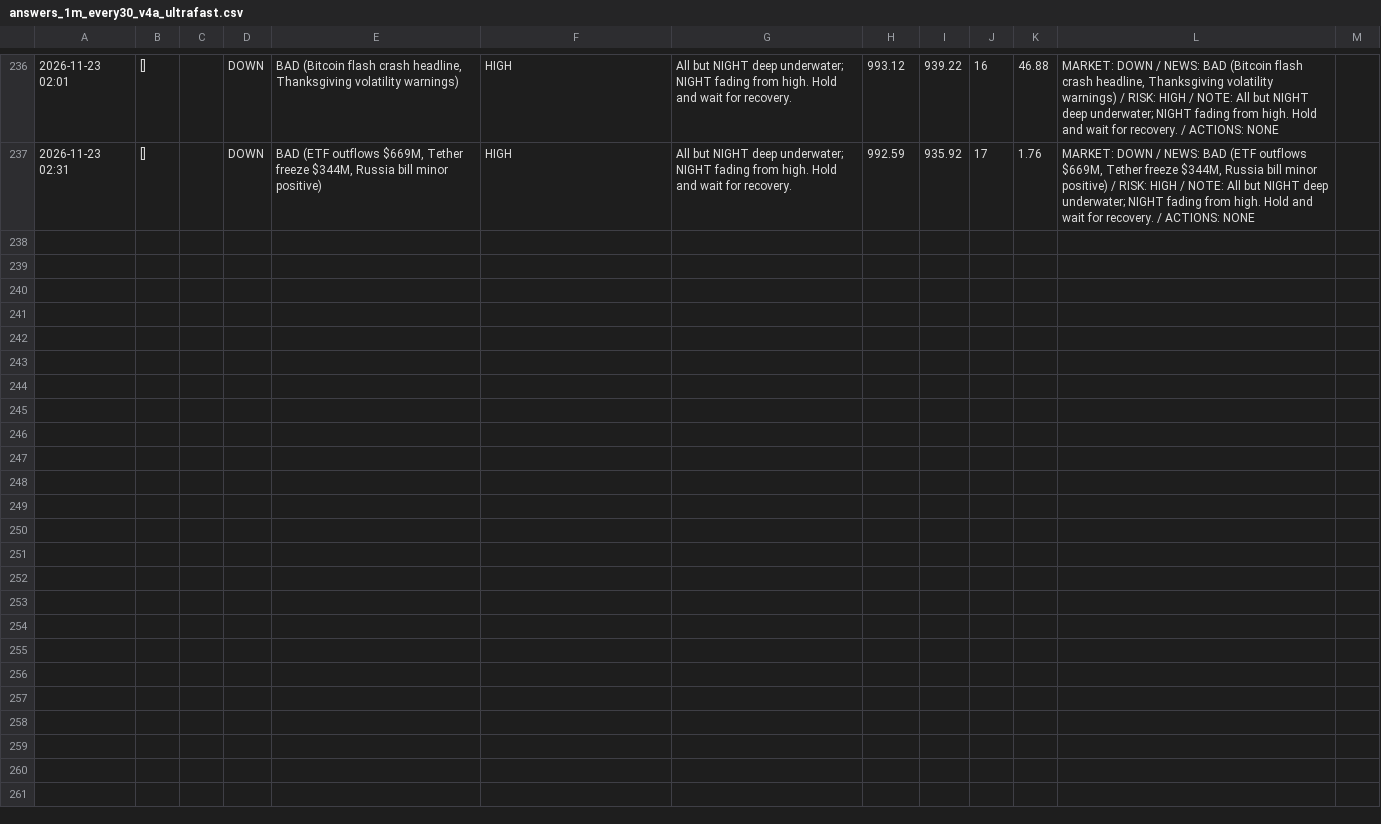
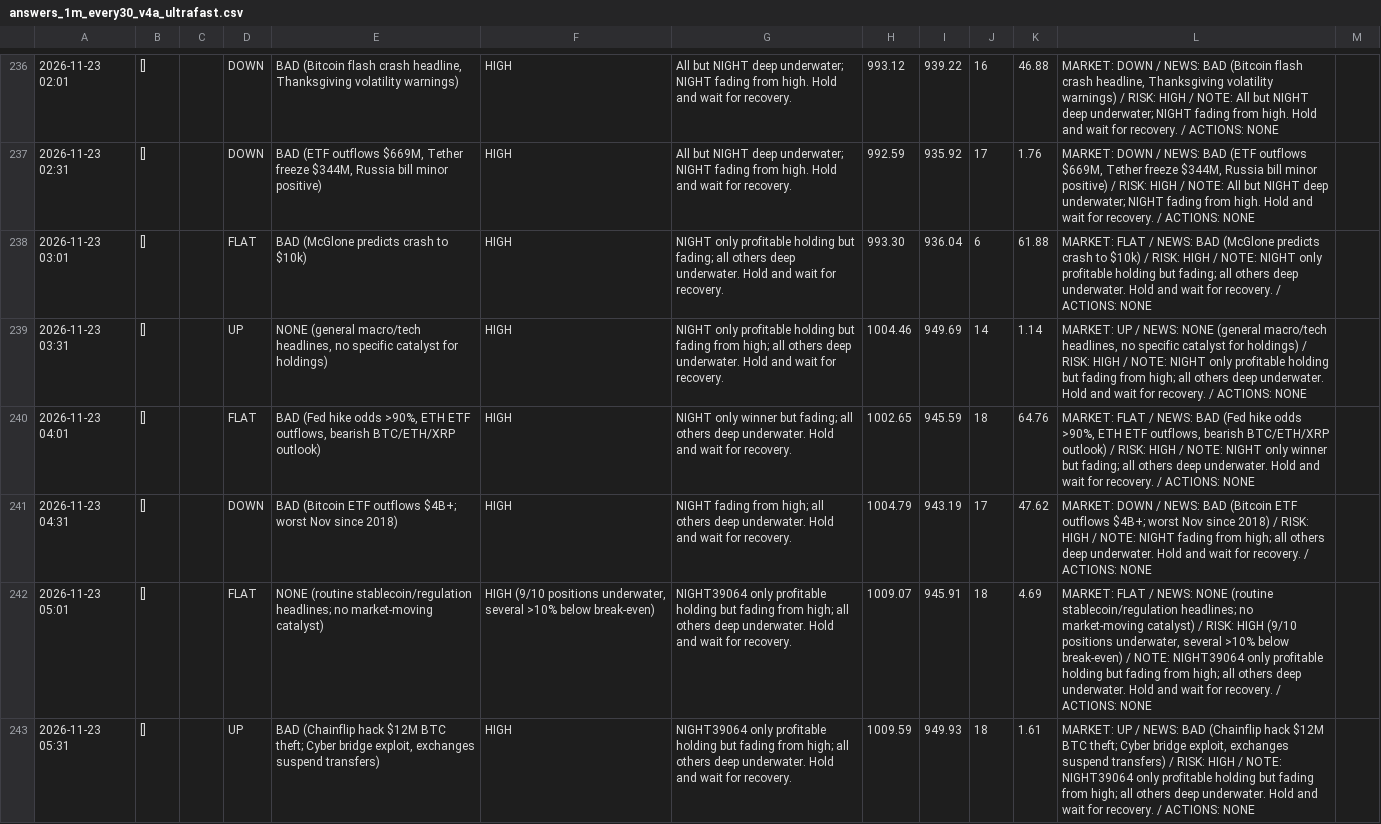
Before and after one commit to osofat100-cmyk/Machine-, a CSV file: crypto/answers_1m_every30_v4a_ultrafast.csv, drawn as a sheet; only a part is shown, gaps mark what is left out; the diff covers the shown part only; the diff names each change by its address in the sheet, - before the commit and + after, or states it on an @@ line.

```diff
--- a/crypto/answers_1m_every30_v4a_ultrafast.csv
+++ b/crypto/answers_1m_every30_v4a_ultrafast.csv
+row 238: 2026-11-23 03:01 | [] |  | FLAT | BAD (McGlone predicts crash to $10k) | HIGH | NIGHT only profitable holding but fading; all others deep underwater. Hold and wait for recovery. | 993.30 | 936.04 | 6 | 61.88 | MARKET: FLAT / NEWS: BAD (McGlone predicts crash to $10k) / RISK: HIGH / NOTE: NIGHT only profitable holding but fading; all others deep underwater. Hold and wait for recovery. / ACTIONS: NONE
+row 239: 2026-11-23 03:31 | [] |  | UP | NONE (general macro/tech headlines, no specific catalyst for holdings) | HIGH | NIGHT only profitable holding but fading from high; all others deep underwater. Hold and wait for recovery. | 1004.46 | 949.69 | 14 | 1.14 | MARKET: UP / NEWS: NONE (general macro/tech headlines, no specific catalyst for holdings) / RISK: HIGH / NOTE: NIGHT only profitable holding but fading from high; all others deep underwater. Hold and wait for recovery. / ACTIONS: NONE
+row 240: 2026-11-23 04:01 | [] |  | FLAT | BAD (Fed hike odds >90%, ETH ETF outflows, bearish BTC/ETH/XRP outlook) | HIGH | NIGHT only winner but fading; all others deep underwater. Hold and wait for recovery. | 1002.65 | 945.59 | 18 | 64.76 | MARKET: FLAT / NEWS: BAD (Fed hike odds >90%, ETH ETF outflows, bearish BTC/ETH/XRP outlook) / RISK: HIGH / NOTE: NIGHT only winner but fading; all others deep underwater. Hold and wait for recovery. / ACTIONS: NONE
+row 241: 2026-11-23 04:31 | [] |  | DOWN | BAD (Bitcoin ETF outflows $4B+; worst Nov since 2018) | HIGH | NIGHT fading from high; all others deep underwater. Hold and wait for recovery. | 1004.79 | 943.19 | 17 | 47.62 | MARKET: DOWN / NEWS: BAD (Bitcoin ETF outflows $4B+; worst Nov since 2018) / RISK: HIGH / NOTE: NIGHT fading from high; all others deep underwater. Hold and wait for recovery. / ACTIONS: NONE
+row 242: 2026-11-23 05:01 | [] |  | FLAT | NONE (routine stablecoin/regulation headlines; no market-moving catalyst) | HIGH (9/10 positions underwater, several >10% below break-even) | NIGHT39064 only profitable holding but fading from high; all others deep underwater. Hold and wait for recovery. | 1009.07 | 945.91 | 18 | 4.69 | MARKET: FLAT / NEWS: NONE (routine stablecoin/regulation headlines; no market-moving catalyst) / RISK: HIGH (9/10 positions underwater, several >10% below break-even) / NOTE: NIGHT39064 only profitable holding but fading from high; all others deep underwater. Hold and wait for recovery. / ACTIONS: NONE
+row 243: 2026-11-23 05:31 | [] |  | UP | BAD (Chainflip hack $12M BTC theft; Cyber bridge exploit, exchanges suspend transfers) | HIGH | NIGHT39064 only profitable holding but fading from high; all others deep underwater. Hold and wait for recovery. | 1009.59 | 949.93 | 18 | 1.61 | MARKET: UP / NEWS: BAD (Chainflip hack $12M BTC theft; Cyber bridge exploit, exchanges suspend transfers) / RISK: HIGH / NOTE: NIGHT39064 only profitable holding but fading from high; all others deep underwater. Hold and wait for recovery. / ACTIONS: NONE
```
Also changed, not shown: 5 added rows elsewhere in this file, crypto/answers_1m_every10_v4a_ultrafast.csv, crypto/answers_1m_every2_v4b_ultrafast.csv, 14 other files.
